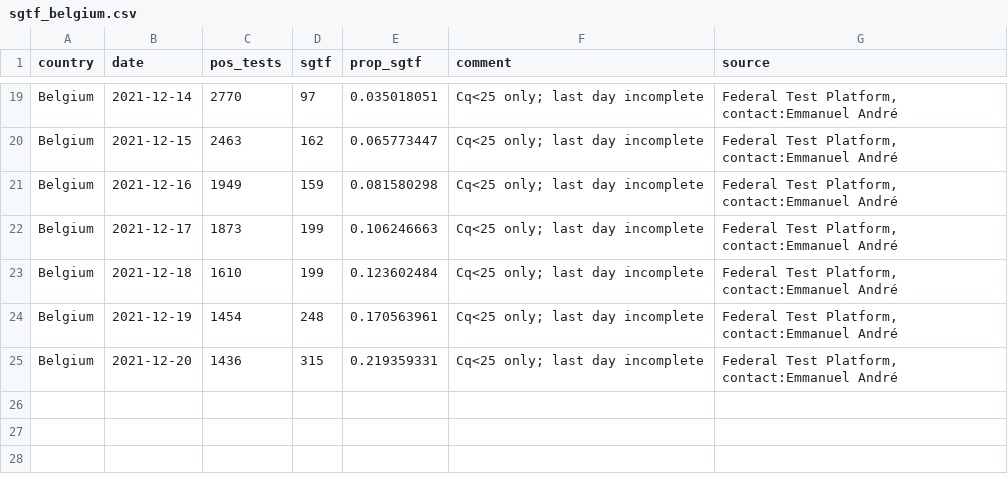
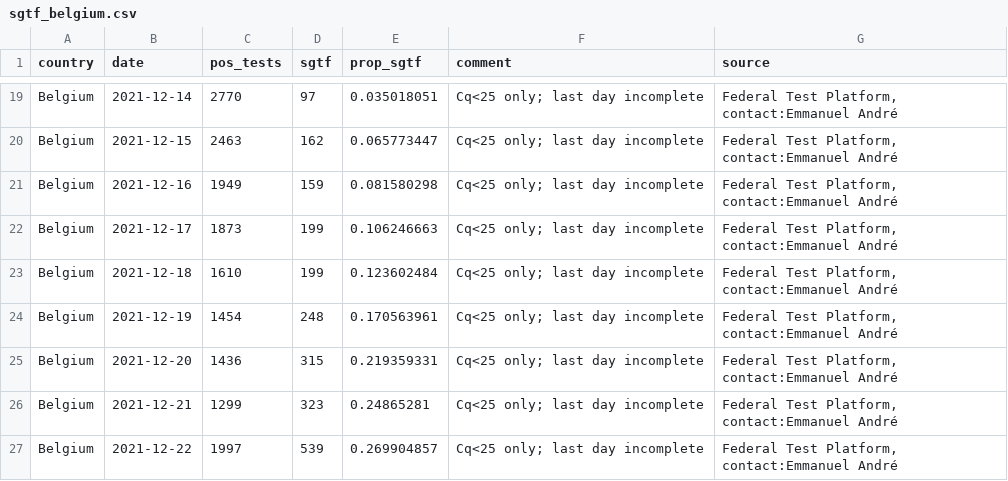
Before and after one commit to tomwenseleers/LineageExplorer, a CSV file: data/omicron_sgtf/sgtf_belgium.csv, drawn as a sheet; only a part is shown, gaps mark what is left out.

```diff
--- a/data/omicron_sgtf/sgtf_belgium.csv
+++ b/data/omicron_sgtf/sgtf_belgium.csv
@@ -25 +25,3 @@ Belgium,2021-12-19,1454,248,0.170563961,Cq<25 only; last day incomplete,"Federal
 Belgium,2021-12-20,1436,315,0.219359331,Cq<25 only; last day incomplete,"Federal Test Platform, contact:Emmanuel André"
+Belgium,2021-12-21,1299,323,0.24865281,Cq<25 only; last day incomplete,"Federal Test Platform, contact:Emmanuel André"
+Belgium,2021-12-22,1997,539,0.269904857,Cq<25 only; last day incomplete,"Federal Test Platform, contact:Emmanuel André"
```
Also changed, not shown: data/omicron_sgtf/raw_data_share_omicron_SA_ENG_SCOT_DK_BE.csv, data/omicron_sgtf/sgtf_england.csv, 5 other files.
